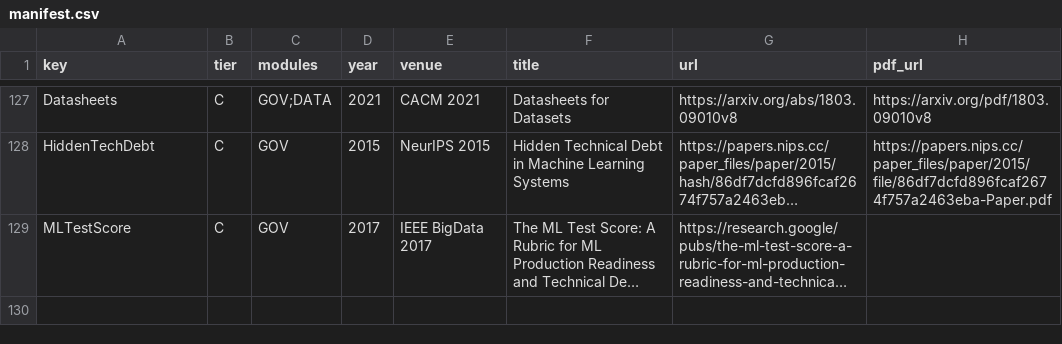
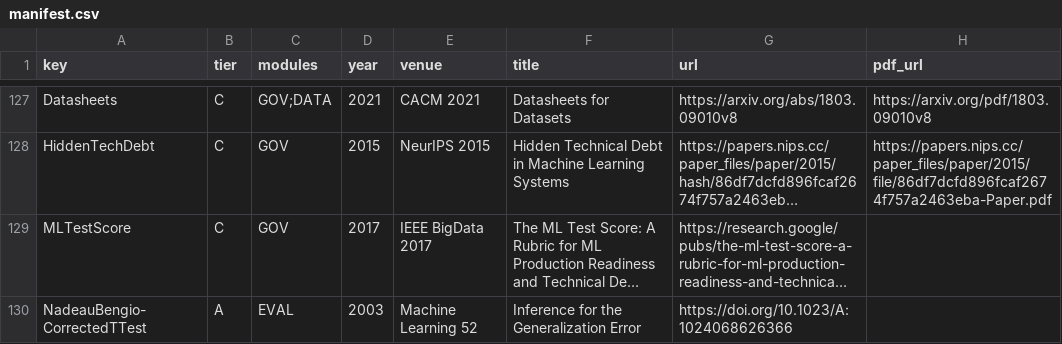
Before and after one commit to Tomb-JX/JustiLawAI, a CSV file: research/papers/manifest.csv, drawn as a sheet; only a part is shown, gaps mark what is left out; long unchanged cells end in …; the diff names each change by its address in the sheet, - before the commit and + after, or states it on an @@ line.

```diff
--- a/research/papers/manifest.csv
+++ b/research/papers/manifest.csv
+row 130: NadeauBengio-CorrectedTTest | A | EVAL | 2003 | Machine Learning 52 | Inference for the Generalization Error | https://doi.org/10.1023/A:1024068626366
```
Also changed, not shown: 4 other files.
